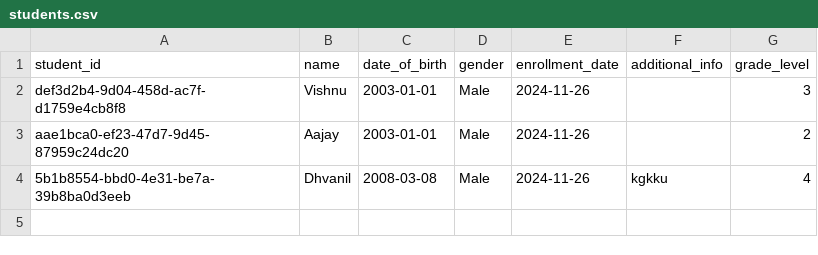
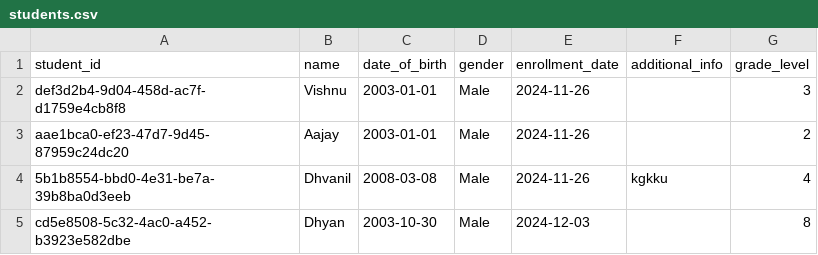
Before and after one commit to okayrahul/DigitalSkillsTrainingPlatform, a CSV file: students.csv, drawn as a sheet; the diff names each change by its address in the sheet, - before the commit and + after, or states it on an @@ line.

```diff
--- a/students.csv
+++ b/students.csv
+row 5: cd5e8508-5c32-4ac0-a452-b3923e582dbe | Dhyan | 2003-10-30 | Male | 2024-12-03 |  | 8
```
Also changed, not shown: attendance.csv, 5 other files.
